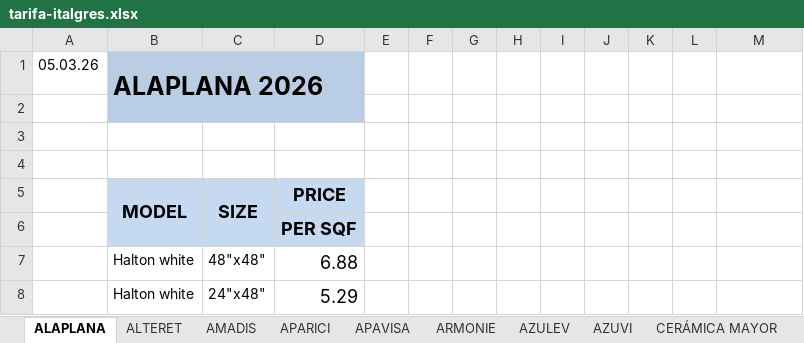
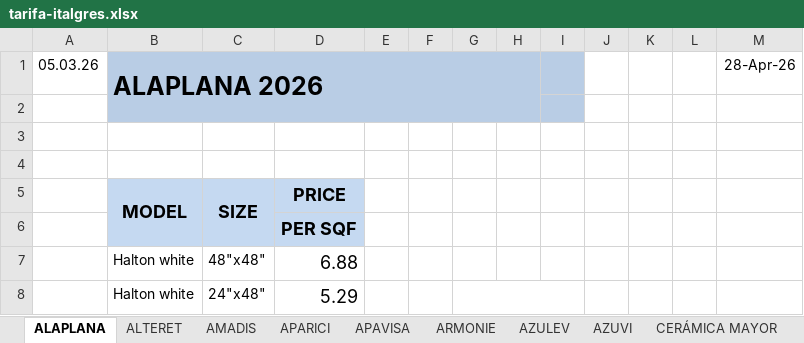
Before and after one commit to annaMontoliu/italgres-buscador-react-vite, an Excel workbook: public/docs/tarifa-italgres.xlsx, sheet ALAPLANA, drawn as a sheet; values as stored, in another font and other column widths than the file's, no borders; the diff names each change by its address in the sheet, - before the commit and + after, or states it on an @@ line.

```diff
--- a/public/docs/tarifa-italgres.xlsx (sheet ALAPLANA)
+++ b/public/docs/tarifa-italgres.xlsx (sheet ALAPLANA)
-B1:D2 merged
+B1:H2 merged
-E1:I2 fill: none
+E1:I2 fill: #B9CDE5
-M1: (empty)
+M1: 28-Apr-26
+G8:I8 merged
```
Also changed, not shown: sheet VIVES, sheet GRESPANIA.
